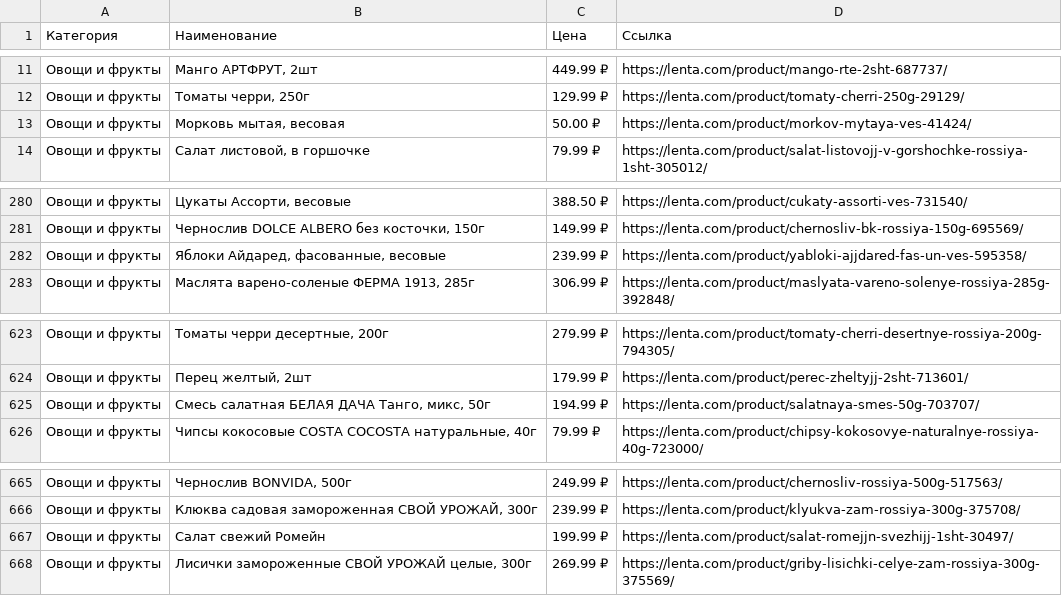
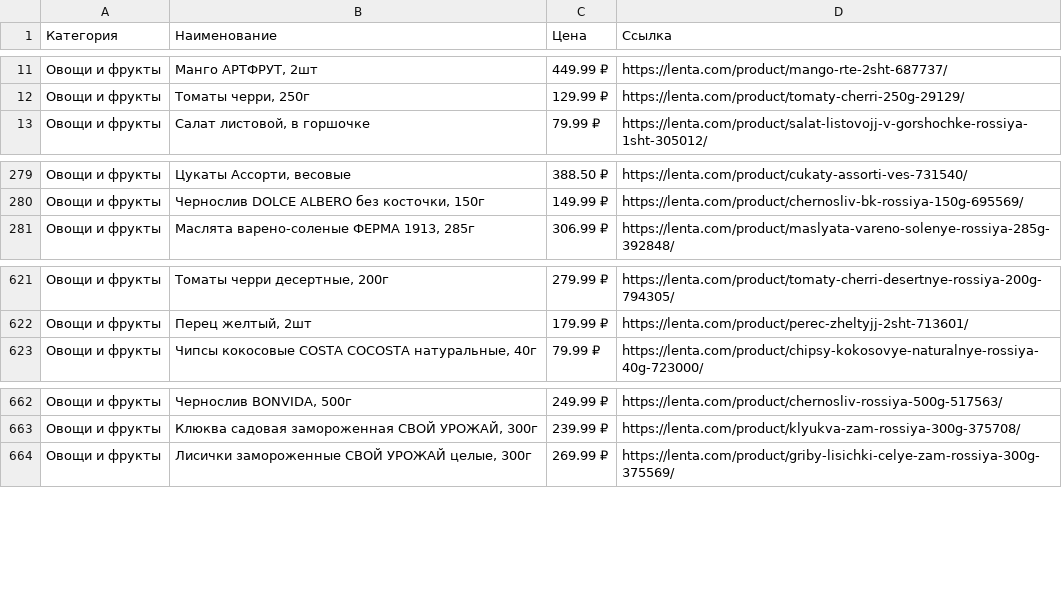
Before and after one commit to KolManis/tt_cenozavr, a CSV file: Овощи_и_фрукты.csv (was Овощи и фрукты.csv), drawn as a sheet; only a part is shown, gaps mark what is left out.

```diff
--- a/Овощи и фрукты.csv
+++ b/Овощи_и_фрукты.csv
@@ -12,3 +12,2 @@
 Овощи и фрукты;Томаты черри, 250г;129.99 ₽;https://lenta.com/product/tomaty-cherri-250g-29129/
-Овощи и фрукты;Морковь мытая, весовая;50.00 ₽;https://lenta.com/product/morkov-mytaya-ves-41424/
 Овощи и фрукты;Салат листовой, в горшочке;79.99 ₽;https://lenta.com/product/salat-listovojj-v-gorshochke-rossiya-1sht-305012/
@@ -281,3 +280,2 @@
 Овощи и фрукты;Чернослив DOLCE ALBERO без косточки, 150г;149.99 ₽;https://lenta.com/product/chernosliv-bk-rossiya-150g-695569/
-Овощи и фрукты;Яблоки Айдаред, фасованные, весовые;239.99 ₽;https://lenta.com/product/yabloki-ajjdared-fas-un-ves-595358/
 Овощи и фрукты;Маслята варено-соленые ФЕРМА 1913, 285г;306.99 ₽;https://lenta.com/product/maslyata-vareno-solenye-rossiya-285g-392848/
@@ -624,3 +622,2 @@
 Овощи и фрукты;Перец желтый, 2шт;179.99 ₽;https://lenta.com/product/perec-zheltyjj-2sht-713601/
-Овощи и фрукты;Смесь салатная БЕЛАЯ ДАЧА Танго, микс, 50г;194.99 ₽;https://lenta.com/product/salatnaya-smes-50g-703707/
 Овощи и фрукты;Чипсы кокосовые COSTA COCOSTA натуральные, 40г;79.99 ₽;https://lenta.com/product/chipsy-kokosovye-naturalnye-rossiya-40g-723000/
@@ -666,3 +663,2 @@
 Овощи и фрукты;Клюква садовая замороженная СВОЙ УРОЖАЙ, 300г;239.99 ₽;https://lenta.com/product/klyukva-zam-rossiya-300g-375708/
-Овощи и фрукты;Салат свежий Ромейн;199.99 ₽;https://lenta.com/product/salat-romejjn-svezhijj-1sht-30497/
 Овощи и фрукты;Лисички замороженные СВОЙ УРОЖАЙ целые, 300г;269.99 ₽;https://lenta.com/product/griby-lisichki-celye-zam-rossiya-300g-375569/
```
Also changed, not shown: Готовая_еда.csv, Сыры.csv, 5 other files.
